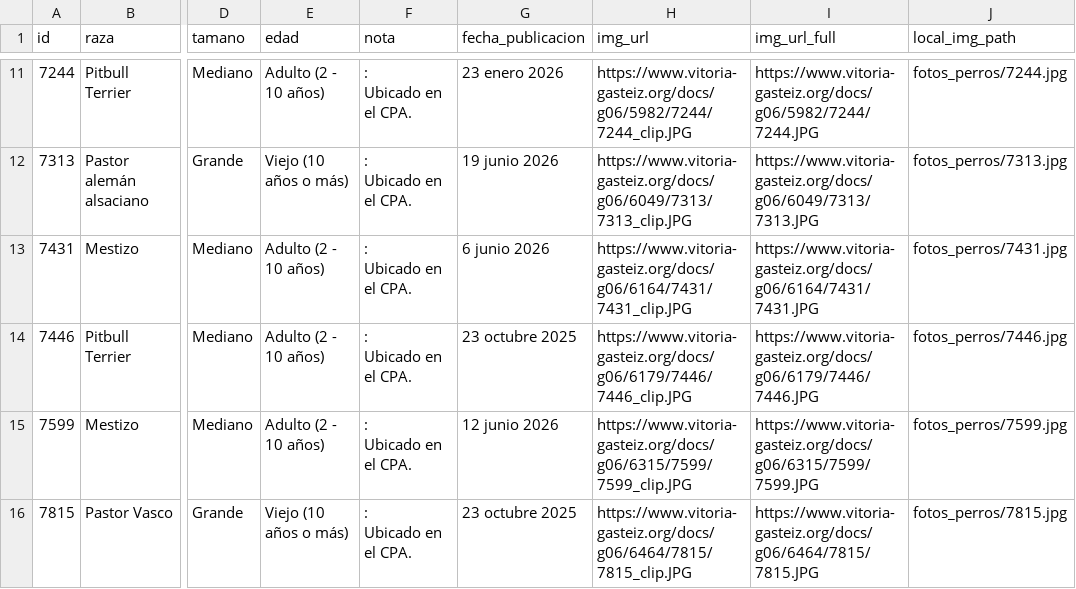
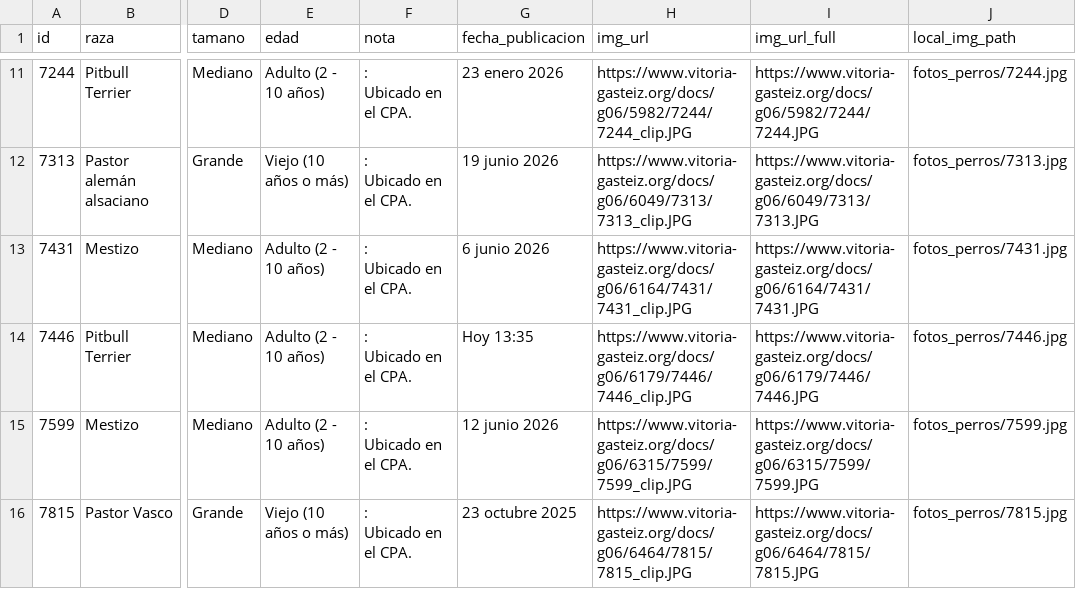
Before and after one commit to eortas/perros-gasteiz, a CSV file: perros_vitoria_historico.csv, drawn as a sheet; only a part is shown, gaps mark what is left out; the diff covers the shown part only; the diff names each change by its address in the sheet, - before the commit and + after, or states it on an @@ line.

```diff
--- a/perros_vitoria_historico.csv
+++ b/perros_vitoria_historico.csv
-G14 (fecha_publicacion): 23 octubre 2025
+G14 (fecha_publicacion): Hoy 13:35
```
Also changed, not shown: 2 added rows and 4 edited cells elsewhere in this file, 2 other files.
